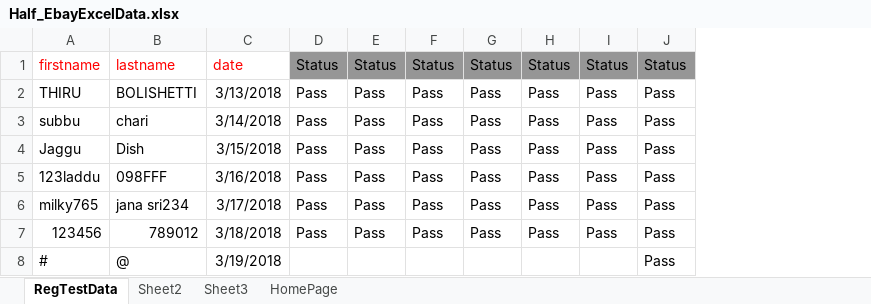
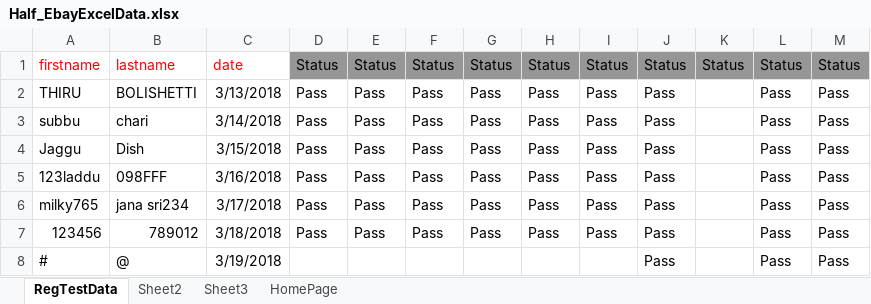
Before and after one commit to thirpathi/DataDrivenFramework, an Excel workbook: bin/com/excel/data/Half_EbayExcelData.xlsx, sheet RegTestData, drawn as a sheet; values as stored, in another font and other column widths than the file's, no borders; the diff names each change by its address in the sheet, - before the commit and + after, or states it on an @@ line.

```diff
--- a/bin/com/excel/data/Half_EbayExcelData.xlsx (sheet RegTestData)
+++ b/bin/com/excel/data/Half_EbayExcelData.xlsx (sheet RegTestData)
+column K, row 1: Status
+column L, rows 1-8: Status | Pass | Pass | Pass | Pass | Pass | Pass | Pass
+column M, rows 1-8: Status | Pass | Pass | Pass | Pass | Pass | Pass | Pass
```
Also changed, not shown: src/com/excel/data/Half_EbayExcelData.xlsx, 20 other files.
